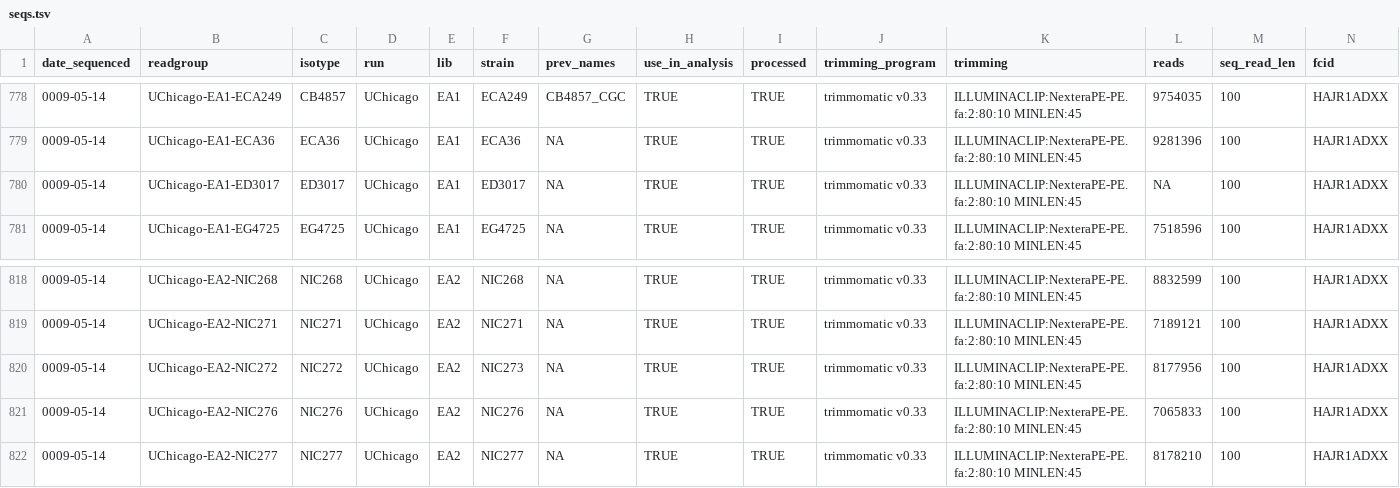
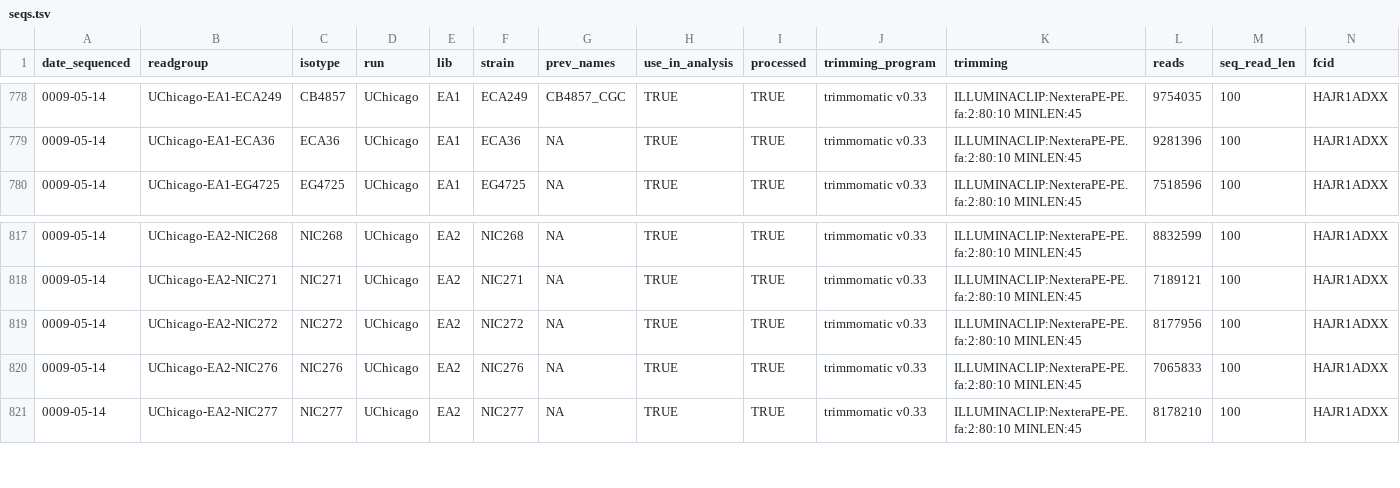
Before and after one commit to AndersenLab/Andersen-Lab-Strains, a TSV file: processed/seqs.tsv, drawn as a sheet; only a part is shown, gaps mark what is left out; removed rows and columns are numbered as before the commit, all else as after; rows hold the shown columns only; the diff names each change by its address in the sheet, - before the commit and + after, or states it on an @@ line.

```diff
--- a/processed/seqs.tsv
+++ b/processed/seqs.tsv
-row 780: 0009-05-14 | UChicago-EA1-ED3017 | ED3017 | UChicago | EA1 | ED3017 | NA | TRUE | TRUE | trimmomatic v0.33 | ILLUMINACLIP:NexteraPE-PE.fa:2:80:10 MINLEN:45 | NA | 100 | HAJR1ADXX
-F819 (strain): NIC273
+F819 (strain): NIC272
```
Also changed, not shown: processed/sample_file.tsv, raw/seq.raw.tsv, 8 other files.
